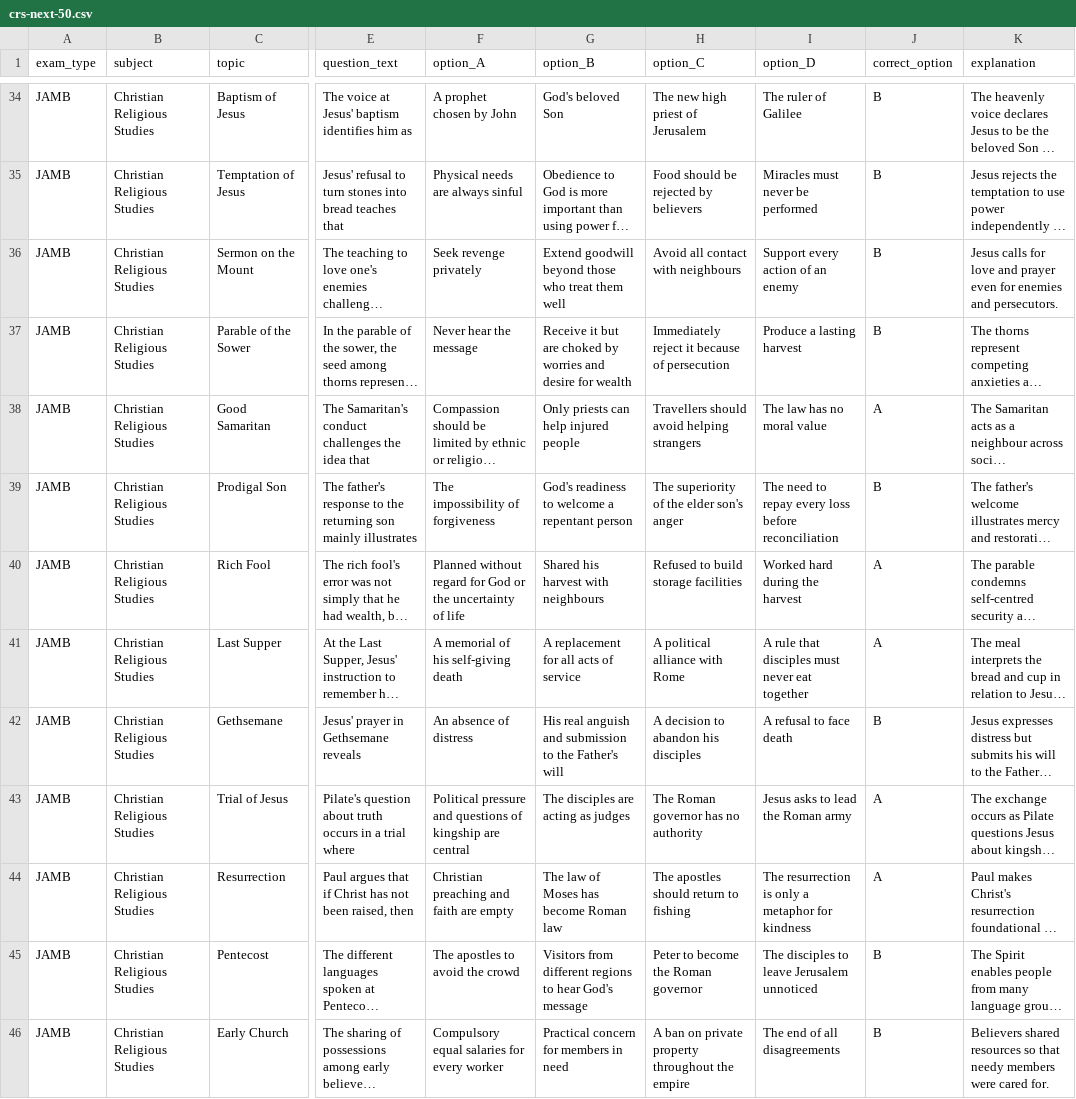
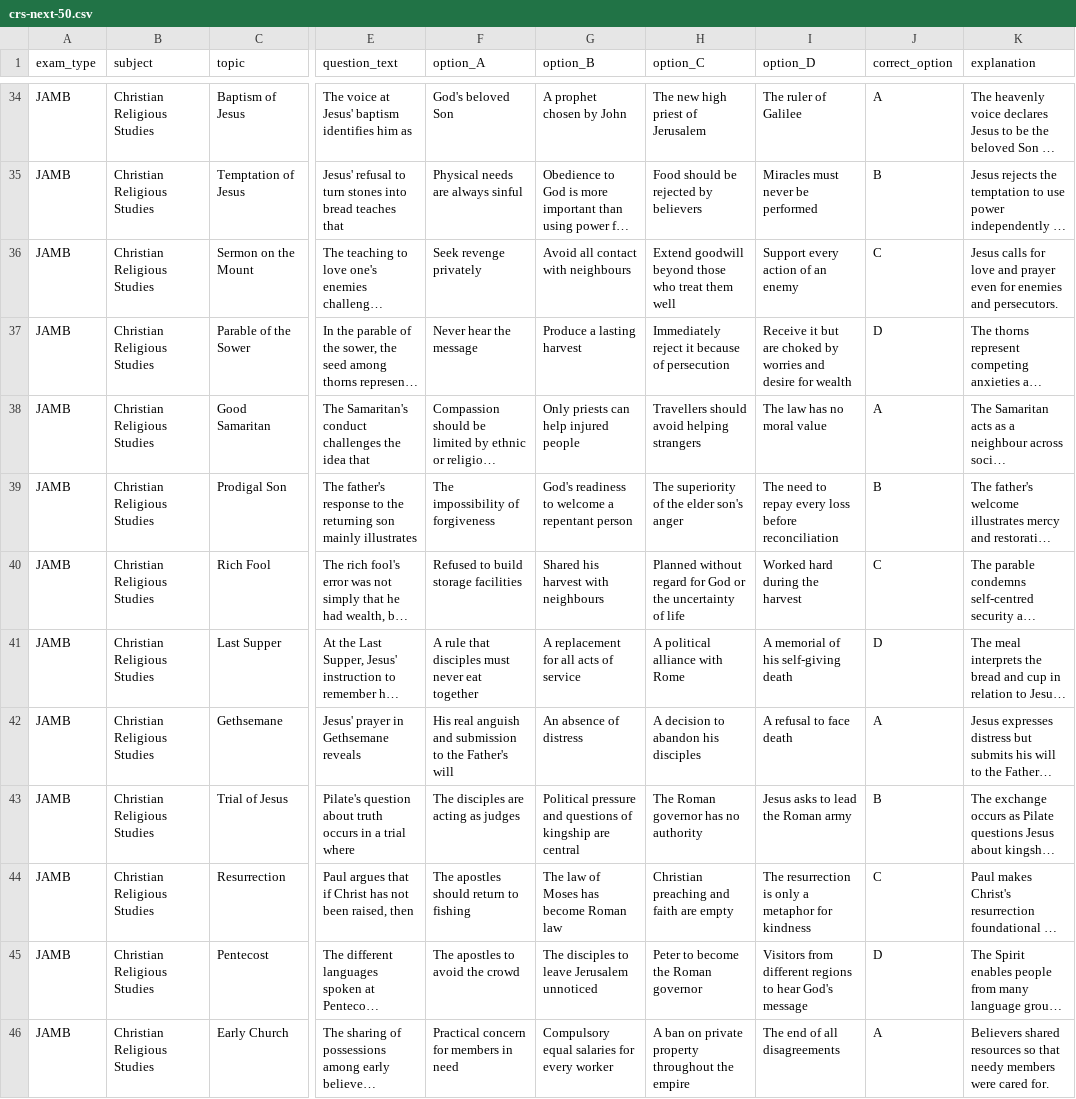
Before and after one commit to timmyjoe385-netizen/EDUKEN-CONSULT-, a CSV file: content/cbt/staging/2026-11-22/crs-next-50.csv, drawn as a sheet; only a part is shown, gaps mark what is left out; long unchanged cells end in …; the diff covers the shown part only; the diff names each change by its address in the sheet, - before the commit and + after, or states it on an @@ line.

Commit message:
Refine answer-key balance and question uniqueness

```diff
--- a/content/cbt/staging/2026-11-22/crs-next-50.csv
+++ b/content/cbt/staging/2026-11-22/crs-next-50.csv
-F34 (option_A): A prophet chosen by John
+F34 (option_A): God's beloved Son
-G34 (option_B): God's beloved Son
+G34 (option_B): A prophet chosen by John
-J34 (correct_option): B
+J34 (correct_option): A
-G36 (option_B): Extend goodwill beyond those who treat them well
+G36 (option_B): Avoid all contact with neighbours
-H36 (option_C): Avoid all contact with neighbours
+H36 (option_C): Extend goodwill beyond those who treat them well
-J36 (correct_option): B
+J36 (correct_option): C
-G37 (option_B): Receive it but are choked by worries and desire for wealth
+G37 (option_B): Produce a lasting harvest
-I37 (option_D): Produce a lasting harvest
+I37 (option_D): Receive it but are choked by worries and desire for wealth
-J37 (correct_option): B
+J37 (correct_option): D
-F40 (option_A): Planned without regard for God or the uncertainty of life
+F40 (option_A): Refused to build storage facilities
-H40 (option_C): Refused to build storage facilities
+H40 (option_C): Planned without regard for God or the uncertainty of life
-J40 (correct_option): A
+J40 (correct_option): C
-F41 (option_A): A memorial of his self-giving death
+F41 (option_A): A rule that disciples must never eat together
-I41 (option_D): A rule that disciples must never eat together
+I41 (option_D): A memorial of his self-giving death
-J41 (correct_option): A
+J41 (correct_option): D
-F42 (option_A): An absence of distress
+F42 (option_A): His real anguish and submission to the Father's will
-G42 (option_B): His real anguish and submission to the Father's will
+G42 (option_B): An absence of distress
-J42 (correct_option): B
+J42 (correct_option): A
-F43 (option_A): Political pressure and questions of kingship are central
+F43 (option_A): The disciples are acting as judges
-G43 (option_B): The disciples are acting as judges
+G43 (option_B): Political pressure and questions of kingship are central
-J43 (correct_option): A
+J43 (correct_option): B
-F44 (option_A): Christian preaching and faith are empty
+F44 (option_A): The apostles should return to fishing
-H44 (option_C): The apostles should return to fishing
+H44 (option_C): Christian preaching and faith are empty
-J44 (correct_option): A
+J44 (correct_option): C
-G45 (option_B): Visitors from different regions to hear God's message
+G45 (option_B): The disciples to leave Jerusalem unnoticed
-I45 (option_D): The disciples to leave Jerusalem unnoticed
+I45 (option_D): Visitors from different regions to hear God's message
-J45 (correct_option): B
+J45 (correct_option): D
-F46 (option_A): Compulsory equal salaries for every worker
+F46 (option_A): Practical concern for members in need
-G46 (option_B): Practical concern for members in need
+G46 (option_B): Compulsory equal salaries for every worker
-J46 (correct_option): B
+J46 (correct_option): A
```
Also changed, not shown: 72 edited cells elsewhere in this file.
